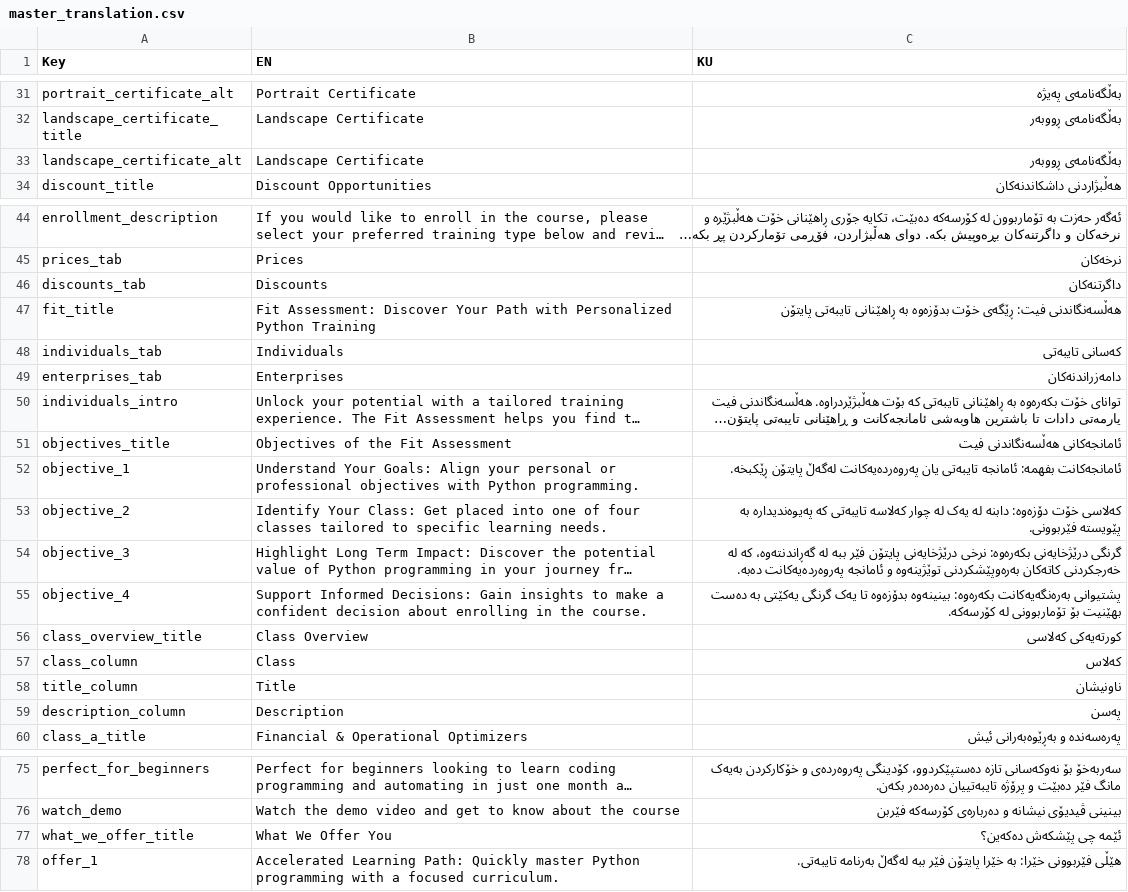
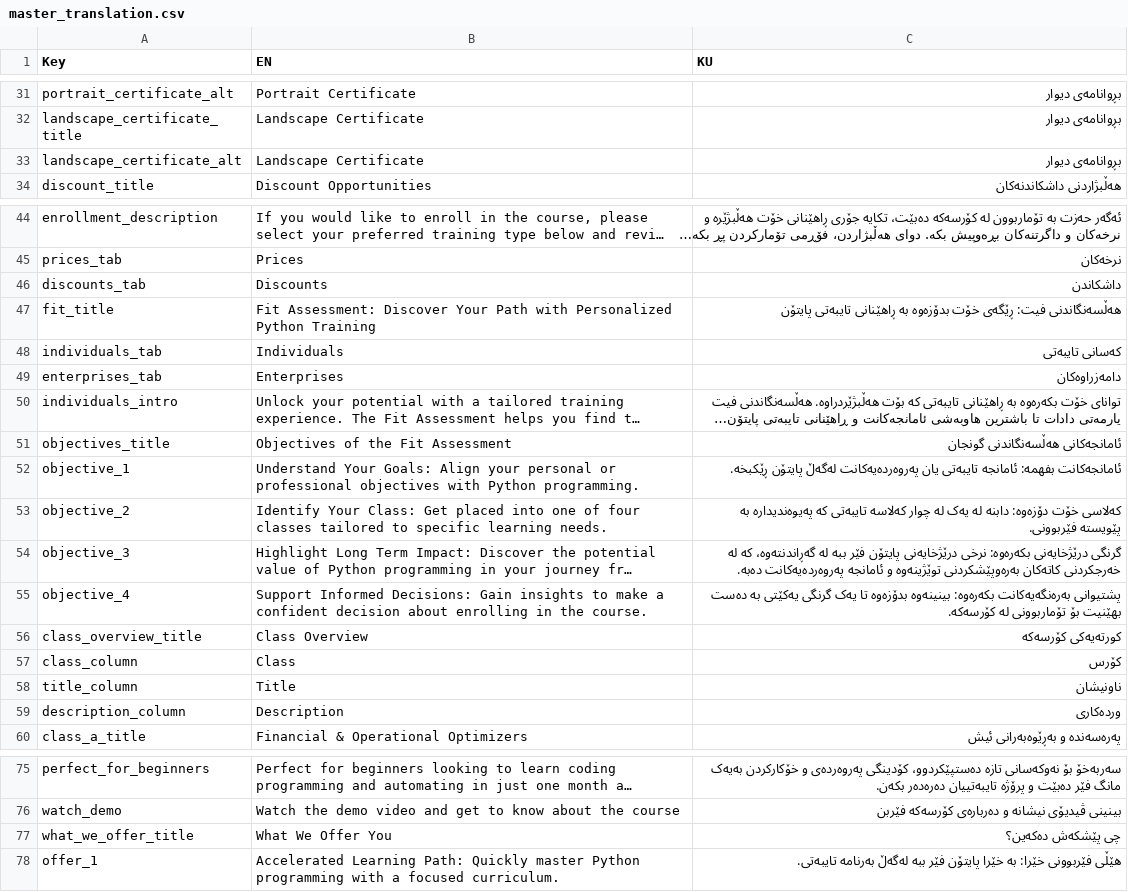
Before and after one commit to hawkarabdulhaq/pythondemo, a CSV file: translations/csv/master_translation.csv, drawn as a sheet; only a part is shown, gaps mark what is left out; long unchanged cells end in …; the diff covers the shown part only; the diff names each change by its address in the sheet, - before the commit and + after, or states it on an @@ line.

Commit message:
Updated translations via Streamlit app

```diff
--- a/translations/csv/master_translation.csv
+++ b/translations/csv/master_translation.csv
-C31 (KU): بەڵگەنامەی پەیژە
+C31 (KU): بڕوانامەی دیوار
-C32:C33 (KU): بەڵگەنامەی ڕووبەر
+C32:C33 (KU): بڕوانامەی دیوار
-C46 (KU): داگرتنەکان
+C46 (KU): داشکاندن
-C49 (KU): دامەزراندنەکان
+C49 (KU): دامەزراوەکان
-C51 (KU): ئامانجەکانی هەڵسەنگاندنی فیت
+C51 (KU): ئامانجەکانی هەڵسەنگاندنی گونجان
-C56 (KU): کورتەیەکی کەلاسی
+C56 (KU): کورتەیەکی کۆرسەکە
-C57 (KU): کەلاس
+C57 (KU): کۆرس
-C59 (KU): پەسن
+C59 (KU): وردەکاری
-C77 (KU): ئێمە چی پێشکەش دەکەین؟
+C77 (KU): چی پێشکەش دەکەین؟
```
Also changed, not shown: 16 edited cells elsewhere in this file.
